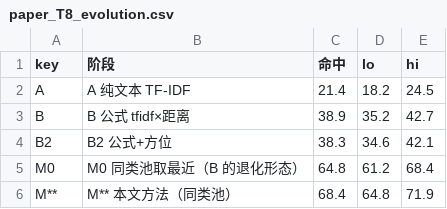
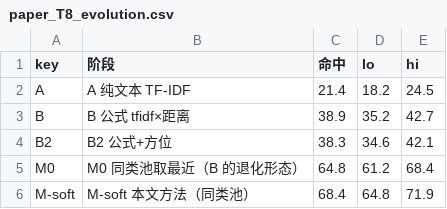
Before and after one commit to XinruiWang-1/spatial-locative-repro, a CSV file: results/paper_T8_evolution.csv, drawn as a sheet.

```diff
--- a/results/paper_T8_evolution.csv
+++ b/results/paper_T8_evolution.csv
@@ -5,2 +5,2 @@ B2,B2 公式+方位,38.3,34.6,42.1
 M0,M0 同类池取最近（B 的退化形态）,64.8,61.2,68.4
-M**,M** 本文方法（同类池）,68.4,64.8,71.9
+M-soft,M-soft 本文方法（同类池）,68.4,64.8,71.9
```
Also changed, not shown: results/paper_T12a_llm_tests.csv, results/paper_T1_main.csv, 11 other files.
